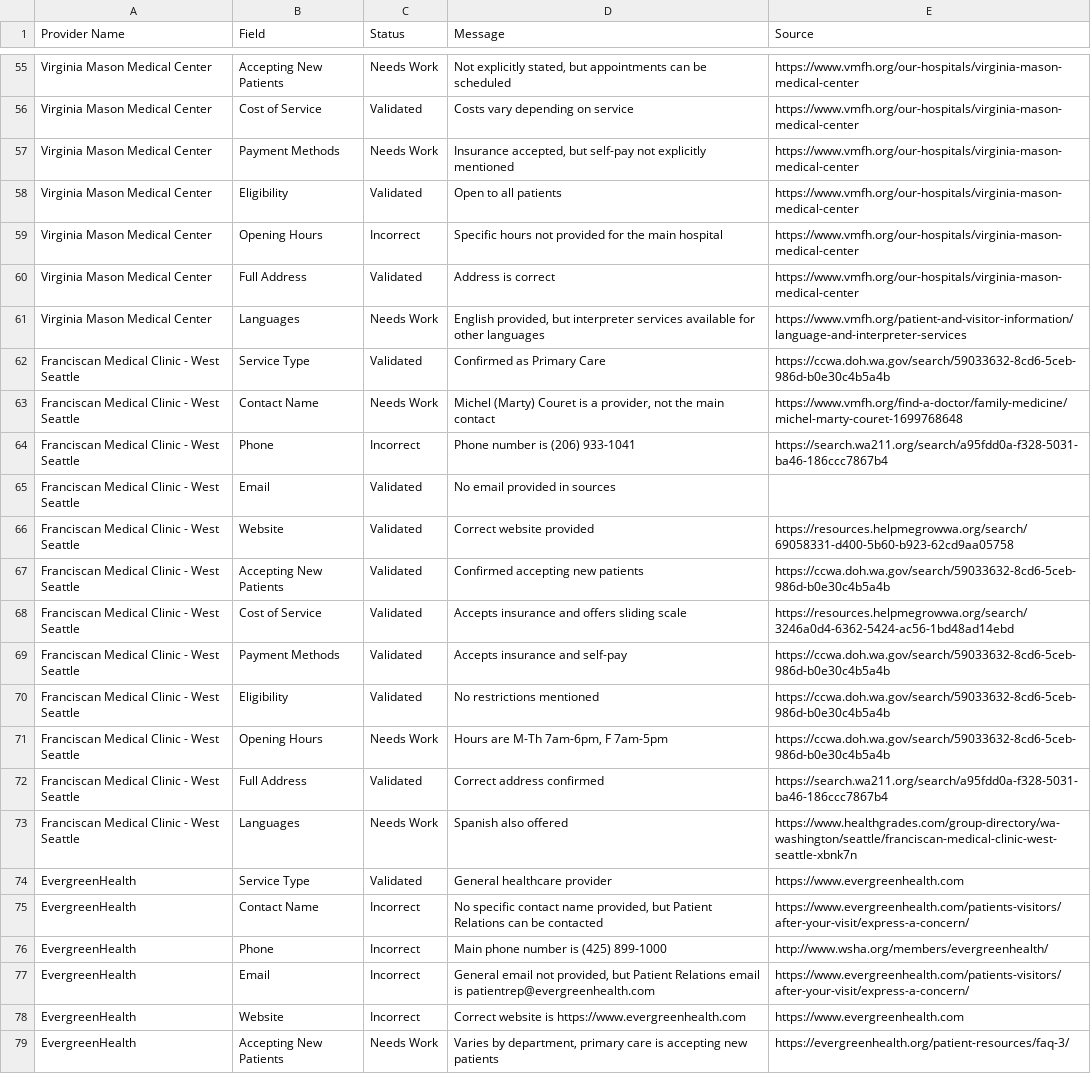
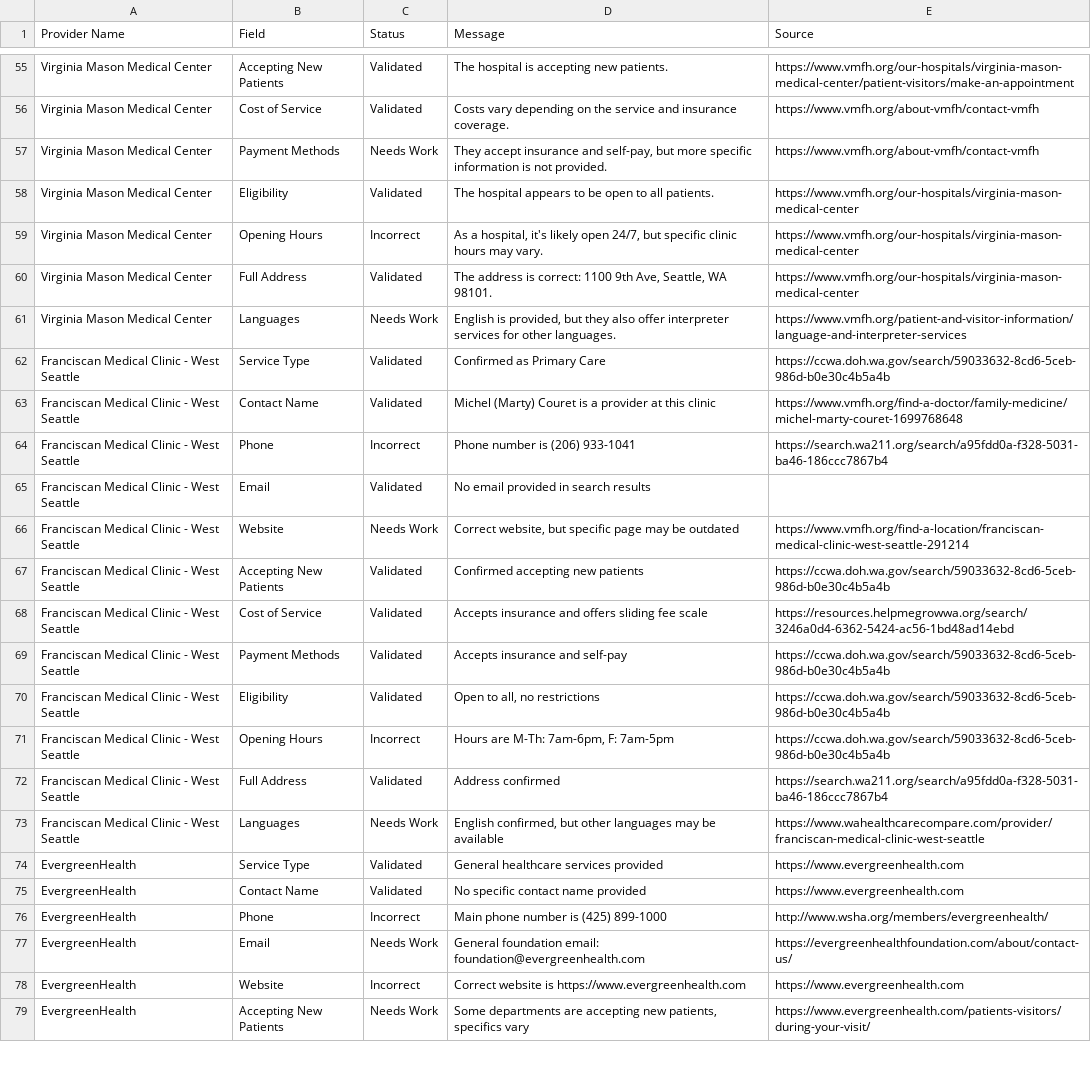
Before and after one commit to tejpshah/seagent-hackathon, a CSV file: results/mini_results_batch.csv, drawn as a sheet; only a part is shown, gaps mark what is left out; the diff covers the shown part only; the diff names each change by its address in the sheet, - before the commit and + after, or states it on an @@ line.

```diff
--- a/results/mini_results_batch.csv
+++ b/results/mini_results_batch.csv
-C55 (Status): Needs Work
+C55 (Status): Validated
-D55 (Message): Not explicitly stated, but appointments can be scheduled
+D55 (Message): The hospital is accepting new patients.
-E55 (Source): https://www.vmfh.org/our-hospitals/virginia-mason-medical-center
+E55 (Source): https://www.vmfh.org/our-hospitals/virginia-mason-medical-center/patient-visitors/make-an-appointment
-D56 (Message): Costs vary depending on service
+D56 (Message): Costs vary depending on the service and insurance coverage.
-E56:E57 (Source): https://www.vmfh.org/our-hospitals/virginia-mason-medical-center
+E56:E57 (Source): https://www.vmfh.org/about-vmfh/contact-vmfh
-D57 (Message): Insurance accepted, but self-pay not explicitly mentioned
+D57 (Message): They accept insurance and self-pay, but more specific information is not provided.
-D58 (Message): Open to all patients
+D58 (Message): The hospital appears to be open to all patients.
-D59 (Message): Specific hours not provided for the main hospital
+D59 (Message): As a hospital, it's likely open 24/7, but specific clinic hours may vary.
-D60 (Message): Address is correct
+D60 (Message): The address is correct: 1100 9th Ave, Seattle, WA 98101.
-D61 (Message): English provided, but interpreter services available for other languages
+D61 (Message): English is provided, but they also offer interpreter services for other languages.
-C63 (Status): Needs Work
+C63 (Status): Validated
-D63 (Message): …is a provider, not the main contact
+D63 (Message): …is a provider at this clinic
-D65 (Message): No email provided in sources
+D65 (Message): No email provided in search results
-C66 (Status): Validated
+C66 (Status): Needs Work
-D66 (Message): Correct website provided
+D66 (Message): Correct website, but specific page may be outdated
-E66 (Source): https://resources.helpmegrowwa.org/search/69058331-d400-5b60-b923-62cd9aa05758
+E66 (Source): https://www.vmfh.org/find-a-location/franciscan-medical-clinic-west-seattle-291214
-D68 (Message): Accepts insurance and offers sliding scale
+D68 (Message): Accepts insurance and offers sliding fee scale
-D70 (Message): No restrictions mentioned
+D70 (Message): Open to all, no restrictions
-C71 (Status): Needs Work
+C71 (Status): Incorrect
-D71 (Message): Hours are M-Th 7am-6pm, F 7am-5pm
+D71 (Message): Hours are M-Th: 7am-6pm, F: 7am-5pm
-D72 (Message): Correct address confirmed
+D72 (Message): Address confirmed
-D73 (Message): Spanish also offered
+D73 (Message): English confirmed, but other languages may be available
-E73 (Source): https://www.healthgrades.com/group-directory/wa-washington/seattle/franciscan-medical-clinic-west-seattle-xbnk7n
+E73 (Source): https://www.wahealthcarecompare.com/provider/franciscan-medical-clinic-west-seattle
-D74 (Message): General healthcare provider
+D74 (Message): General healthcare services provided
-C75 (Status): Incorrect
+C75 (Status): Validated
-D75 (Message): …contact name provided, but Patient Relations can be contacted
+D75 (Message): …contact name provided
-E75 (Source): https://www.evergreenhealth.com/patients-visitors/after-your-visit/express-a-concern/
+E75 (Source): https://www.evergreenhealth.com
-C77 (Status): Incorrect
+C77 (Status): Needs Work
-D77 (Message): General email not provided, but Patient Relations email is patientrep@evergreenhealth.com
+D77 (Message): General foundation email: foundation@evergreenhealth.com
-E77 (Source): https://www.evergreenhealth.com/patients-visitors/after-your-visit/express-a-concern/
+E77 (Source): https://evergreenhealthfoundation.com/about/contact-us/
-D79 (Message): Varies by department, primary care is accepting new patients
+D79 (Message): Some departments are accepting new patients, specifics vary
-E79 (Source): https://evergreenhealth.org/patient-resources/faq-3/
+E79 (Source): https://www.evergreenhealth.com/patients-visitors/during-your-visit/
```
Also changed, not shown: 61 edited cells elsewhere in this file, 7 other files.
